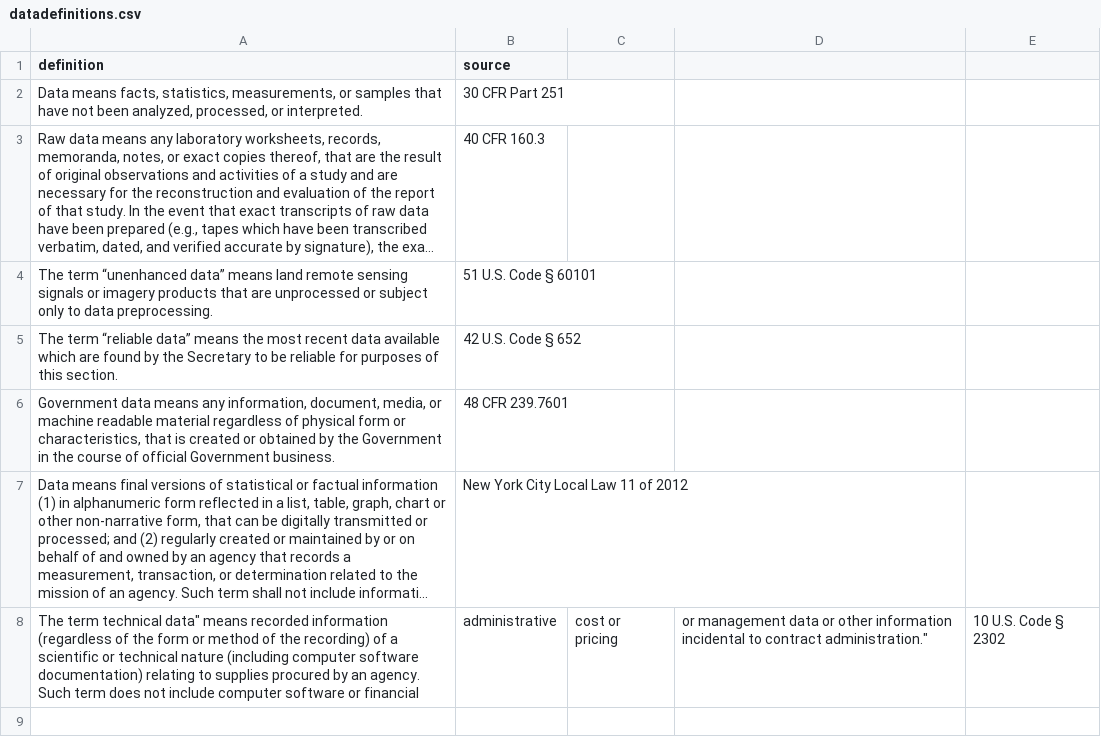
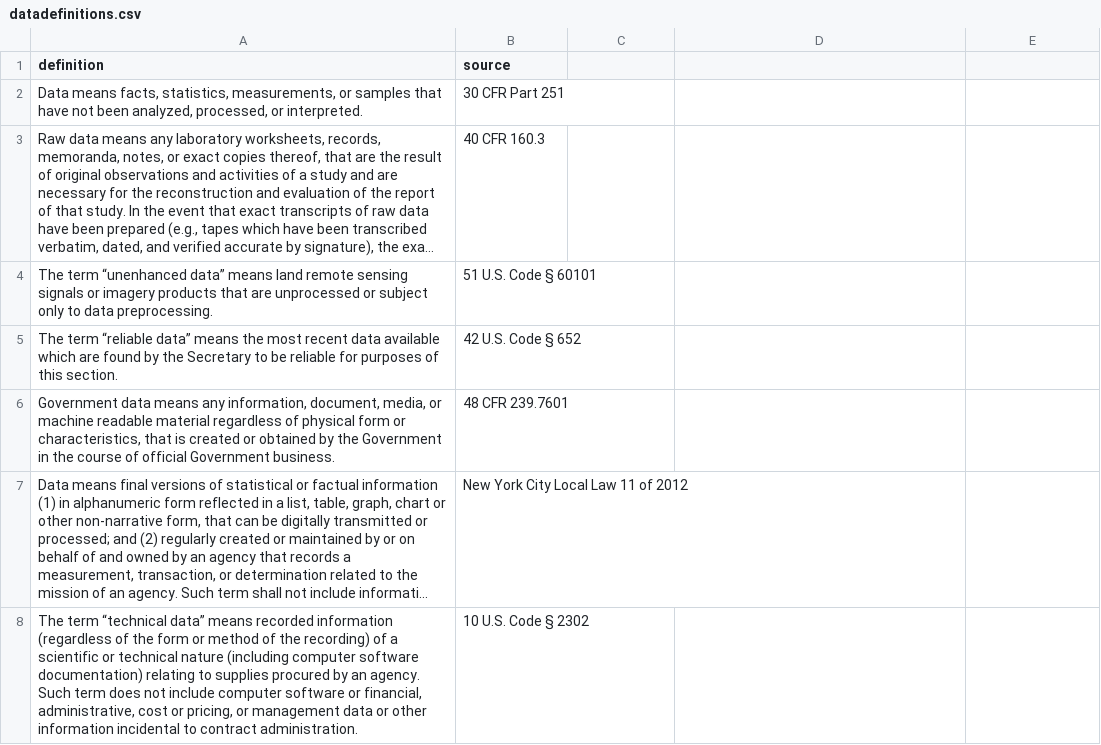
Before and after one commit to rebeccawilliams/whatisdata, a CSV file: datadefinitions.csv, drawn as a sheet; long unchanged cells end in …; removed rows and columns are numbered as before the commit, all else as after; the diff names each change by its address in the sheet, - before the commit and + after, or states it on an @@ line.

Commit message:
Update datadefinitions.csv

```diff
--- a/datadefinitions.csv
+++ b/datadefinitions.csv
-row 8: The term technical data" means recorded information (regardless of the form or method of the recording) of a scientific or technical nature (including computer software documentation) relating to supplies procured by an agency. Such term does not include computer software or financial | administrative | cost or pricing | or management data or other information incidental to contract administration." | 10 U.S. Code § 2302
+row 8: The term “technical data” means recorded information (regardless of the form or method of the recording) of a scientific or technical nature (including computer software documentation) relating to supplies procured by an agency. Such term does not include computer software or financial, administrative, cost or pricing, or management data or other information incidental to contract administration. | 10 U.S. Code § 2302
```
